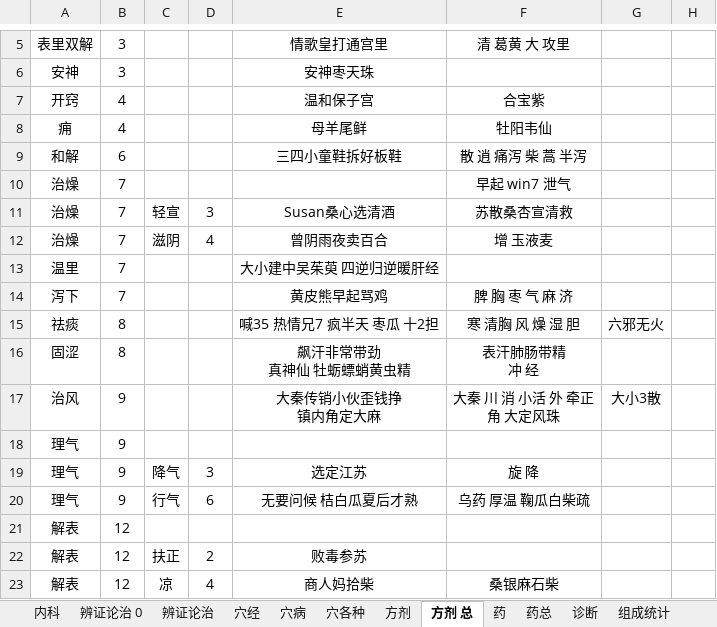
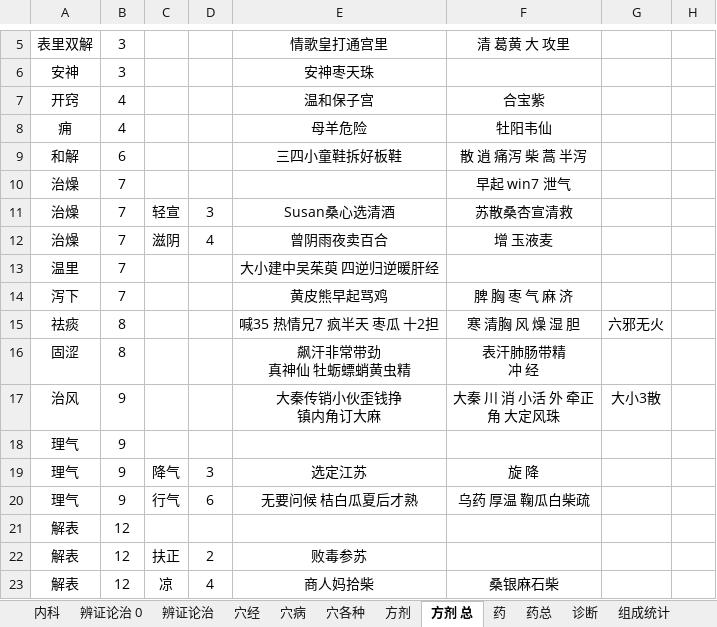
Before and after one commit to Flame57/yikao, an Excel workbook: 整理.xlsx, sheet 方剂 总, drawn as a sheet; only a part is shown, gaps mark what is left out; values as stored, in another font and other column widths than the file's, no borders; ↵ is a line break in a cell; the diff names each change by its address in the sheet, - before the commit and + after, or states it on an @@ line.

```diff
--- a/整理.xlsx (sheet 方剂 总)
+++ b/整理.xlsx (sheet 方剂 总)
-E8: 母羊尾鲜
+E8: 母羊危险
-E17: 大秦传销小伙歪钱挣 ↵ 镇内角定大麻
+E17: 大秦传销小伙歪钱挣 ↵ 镇内角订大麻
```
Also changed, not shown: sheet 穴病.
